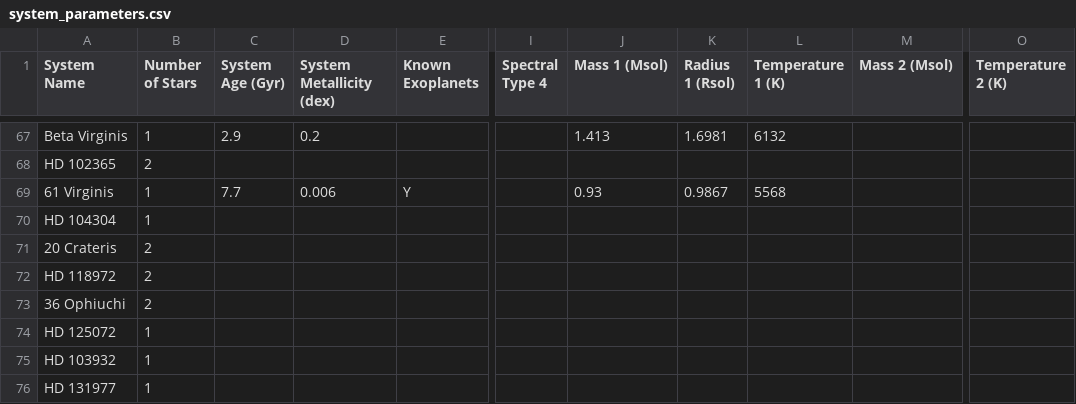
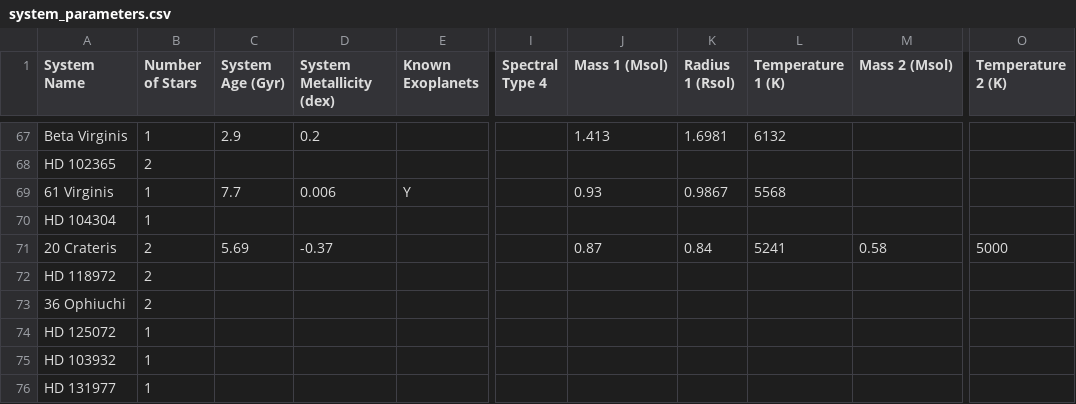
Before and after one commit to tcdoggett/gaia, a CSV file: src/planetary_system_data/system_parameters.csv, drawn as a sheet; only a part is shown, gaps mark what is left out; the diff names each change by its address in the sheet, - before the commit and + after, or states it on an @@ line.

Commit message:
Update system_parameters.csv

```diff
--- a/src/planetary_system_data/system_parameters.csv
+++ b/src/planetary_system_data/system_parameters.csv
-C71 (System Age (Gyr)): (empty)
+C71 (System Age (Gyr)): 5.69
-D71 (System Metallicity (dex)): (empty)
+D71 (System Metallicity (dex)): -0.37
-J71 (Mass 1 (Msol)): (empty)
+J71 (Mass 1 (Msol)): 0.87
-K71 (Radius 1 (Rsol)): (empty)
+K71 (Radius 1 (Rsol)): 0.84
-L71 (Temperature 1 (K)): (empty)
+L71 (Temperature 1 (K)): 5241
-M71 (Mass 2 (Msol)): (empty)
+M71 (Mass 2 (Msol)): 0.58
-O71 (Temperature 2 (K)): (empty)
+O71 (Temperature 2 (K)): 5000
```
